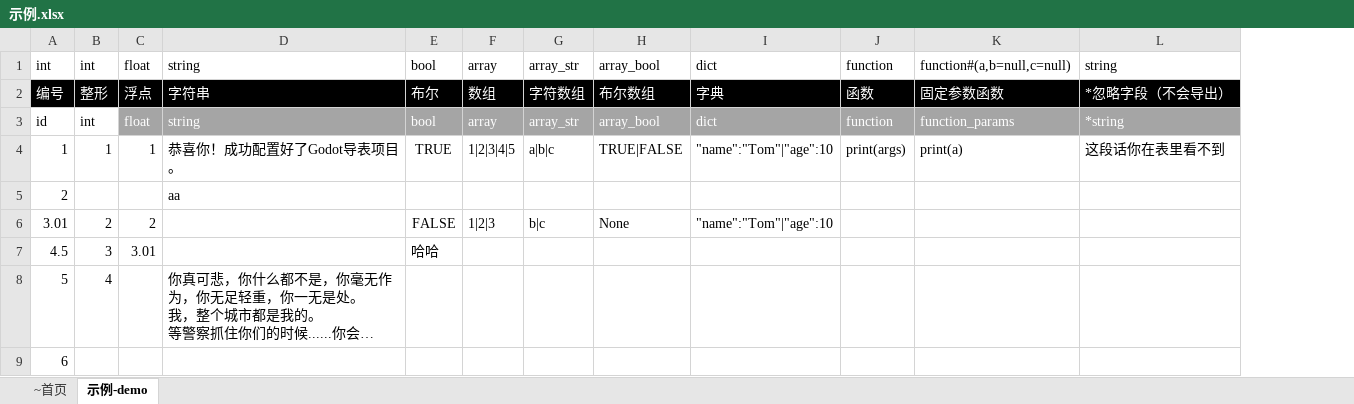
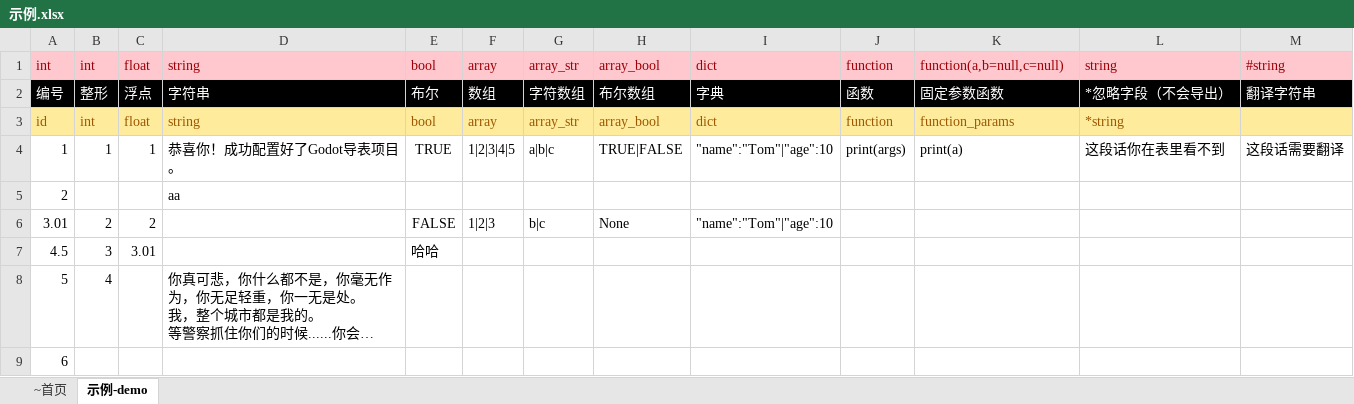
Before and after one commit to kaluluosi/GDExcelExporter, an Excel workbook: src/excelexporter/template/sample/示例.xlsx, sheet 示例-demo, drawn as a sheet; long unchanged cells end in …; values as stored, in another font and other column widths than the file's, no borders; the diff names each change by its address in the sheet, - before the commit and + after, or states it on an @@ line.

```diff
--- a/src/excelexporter/template/sample/示例.xlsx (sheet 示例-demo)
+++ b/src/excelexporter/template/sample/示例.xlsx (sheet 示例-demo)
+column M, rows 1-4: #string | 翻译字符串 |  | 这段话需要翻译
@@ A1:L1 fill: none → #FFC7CE, text colour: black → #9C0006 @@
-K1: function#(a,b=null,c=null)
+K1: function(a,b=null,c=null)
@@ A3:B3 fill: none → #FFEB9C, text colour: black → #9C5700 @@
@@ C3:L3 fill: #A5A5A5 → #FFEB9C, text colour: #FFFFFF → #9C5700 @@
```
Also changed, not shown: 3 other files.
